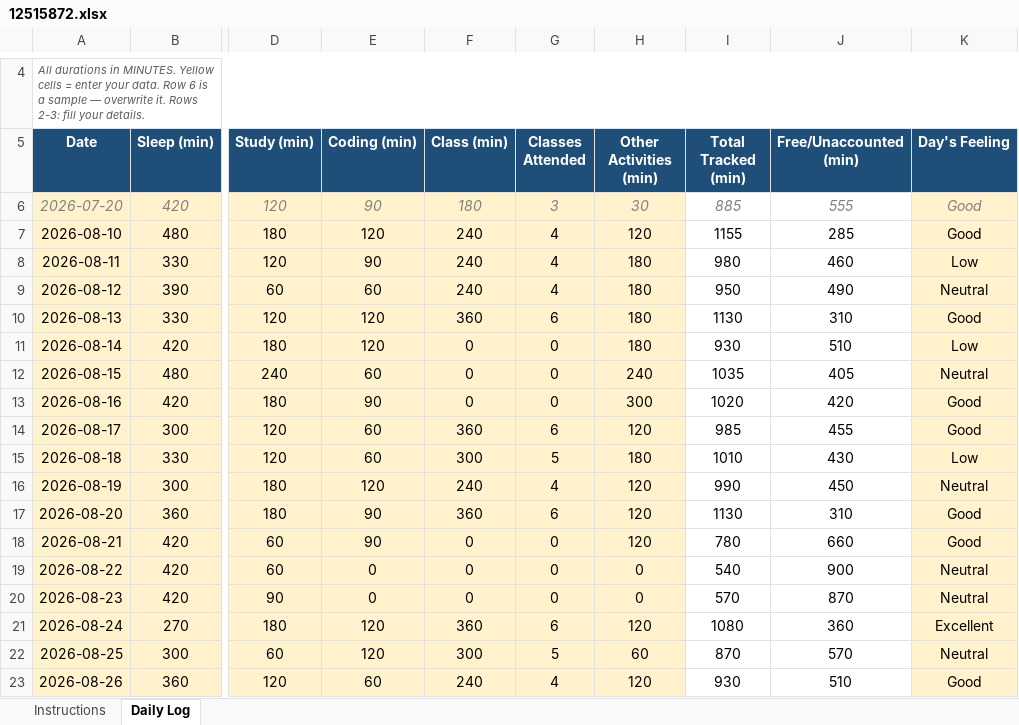
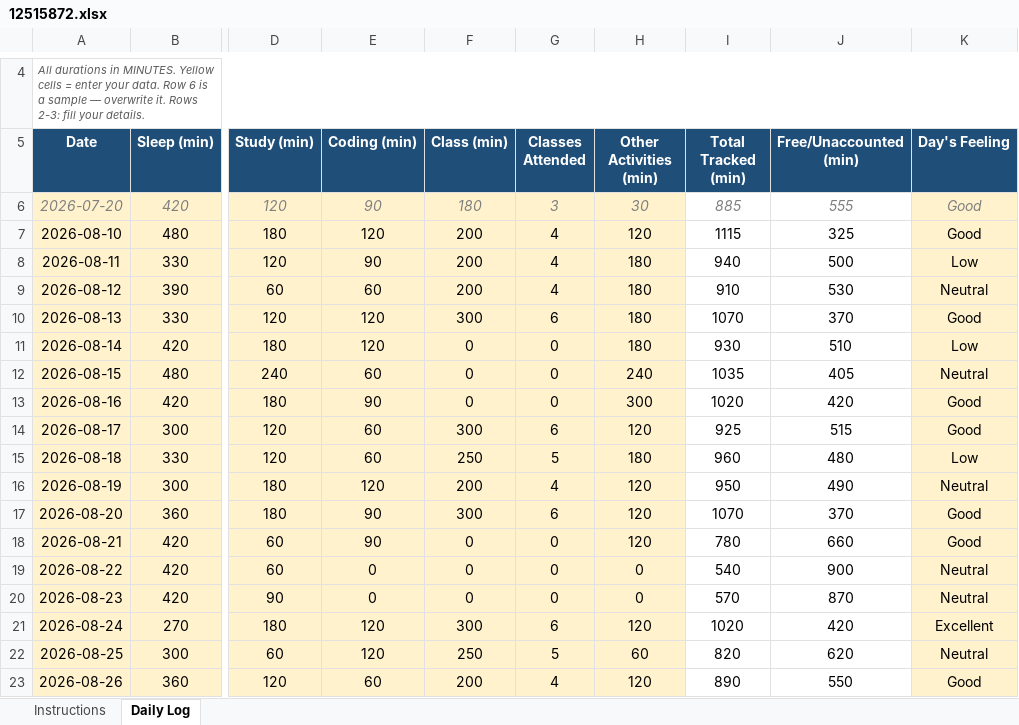
Before and after one commit to sephoratchinda/CAP-776, an Excel workbook: 12515872.xlsx, sheet Daily Log, drawn as a sheet; only a part is shown, gaps mark what is left out; values as stored, in another font and other column widths than the file's, no borders; conditional formats not drawn; the diff covers the shown part only; the diff names each change by its address in the sheet, - before the commit and + after, or states it on an @@ line.

Commit message:
New Update

```diff
--- a/12515872.xlsx (sheet Daily Log)
+++ b/12515872.xlsx (sheet Daily Log)
-F7:F9 (Class (min)): 240
+F7:F9 (Class (min)): 200
-I7 (Total Tracked (min)): 1155
+I7 (Total Tracked (min)): 1115
-J7 (Free/Unaccounted (min)): 285
+J7 (Free/Unaccounted (min)): 325
-I8 (Total Tracked (min)): 980
+I8 (Total Tracked (min)): 940
-J8 (Free/Unaccounted (min)): 460
+J8 (Free/Unaccounted (min)): 500
-I9 (Total Tracked (min)): 950
+I9 (Total Tracked (min)): 910
-J9 (Free/Unaccounted (min)): 490
+J9 (Free/Unaccounted (min)): 530
-F10 (Class (min)): 360
+F10 (Class (min)): 300
-I10 (Total Tracked (min)): 1130
+I10 (Total Tracked (min)): 1070
-J10 (Free/Unaccounted (min)): 310
+J10 (Free/Unaccounted (min)): 370
-F14 (Class (min)): 360
+F14 (Class (min)): 300
-I14 (Total Tracked (min)): 985
+I14 (Total Tracked (min)): 925
-J14 (Free/Unaccounted (min)): 455
+J14 (Free/Unaccounted (min)): 515
-F15 (Class (min)): 300
+F15 (Class (min)): 250
-I15 (Total Tracked (min)): 1010
+I15 (Total Tracked (min)): 960
-J15 (Free/Unaccounted (min)): 430
+J15 (Free/Unaccounted (min)): 480
-F16 (Class (min)): 240
+F16 (Class (min)): 200
-I16 (Total Tracked (min)): 990
+I16 (Total Tracked (min)): 950
-J16 (Free/Unaccounted (min)): 450
+J16 (Free/Unaccounted (min)): 490
-F17 (Class (min)): 360
+F17 (Class (min)): 300
-I17 (Total Tracked (min)): 1130
+I17 (Total Tracked (min)): 1070
-J17 (Free/Unaccounted (min)): 310
+J17 (Free/Unaccounted (min)): 370
-F21 (Class (min)): 360
+F21 (Class (min)): 300
-I21 (Total Tracked (min)): 1080
+I21 (Total Tracked (min)): 1020
-J21 (Free/Unaccounted (min)): 360
+J21 (Free/Unaccounted (min)): 420
-F22 (Class (min)): 300
+F22 (Class (min)): 250
-I22 (Total Tracked (min)): 870
+I22 (Total Tracked (min)): 820
-J22 (Free/Unaccounted (min)): 570
+J22 (Free/Unaccounted (min)): 620
-F23 (Class (min)): 240
+F23 (Class (min)): 200
-I23 (Total Tracked (min)): 930
+I23 (Total Tracked (min)): 890
-J23 (Free/Unaccounted (min)): 510
+J23 (Free/Unaccounted (min)): 550
```
Also changed, not shown: 7 added rows and 15 edited cells elsewhere in this sheet.
